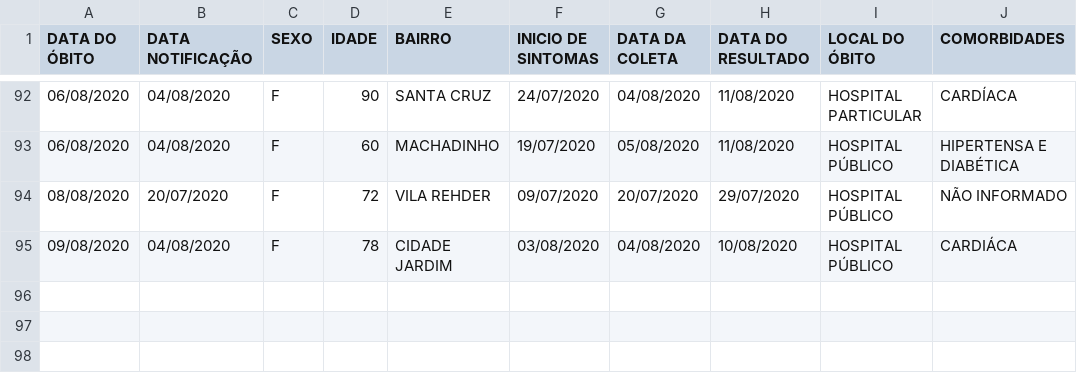
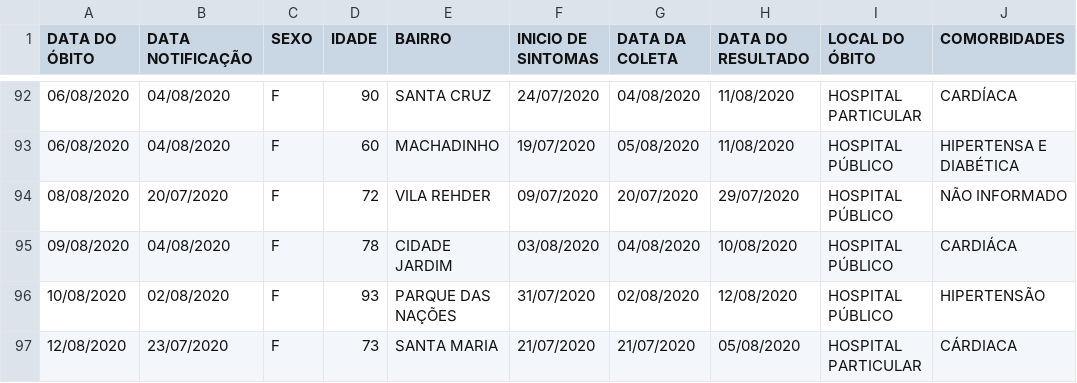
Before and after one commit to mario-balan/americana-covid19, a CSV file: data/interim/boletim-atualizado-obitos.csv, drawn as a sheet; only a part is shown, gaps mark what is left out; the diff names each change by its address in the sheet, - before the commit and + after, or states it on an @@ line.

```diff
--- a/data/interim/boletim-atualizado-obitos.csv
+++ b/data/interim/boletim-atualizado-obitos.csv
+row 96: 10/08/2020 | 02/08/2020 | F | 93 | PARQUE DAS NAÇÕES | 31/07/2020 | 02/08/2020 | 12/08/2020 | HOSPITAL PÚBLICO | HIPERTENSÃO
+row 97: 12/08/2020 | 23/07/2020 | F | 73 | SANTA MARIA | 21/07/2020 | 21/07/2020 | 05/08/2020 | HOSPITAL PARTICULAR | CÁRDIACA
```
Also changed, not shown: data/interim/boletim-atualizado-internacoes.csv, data/interim/boletim-atualizado-testes-rapidos.csv, 11 other files.
